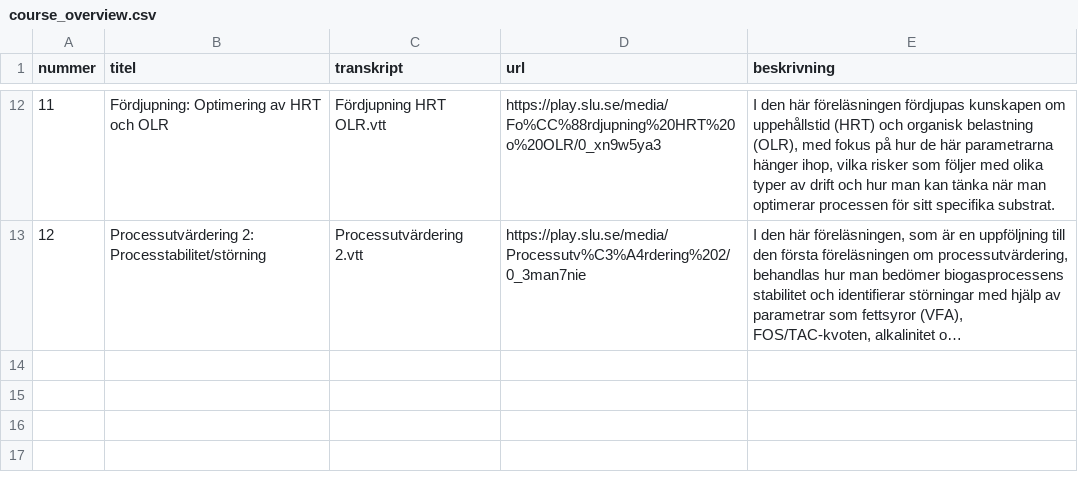
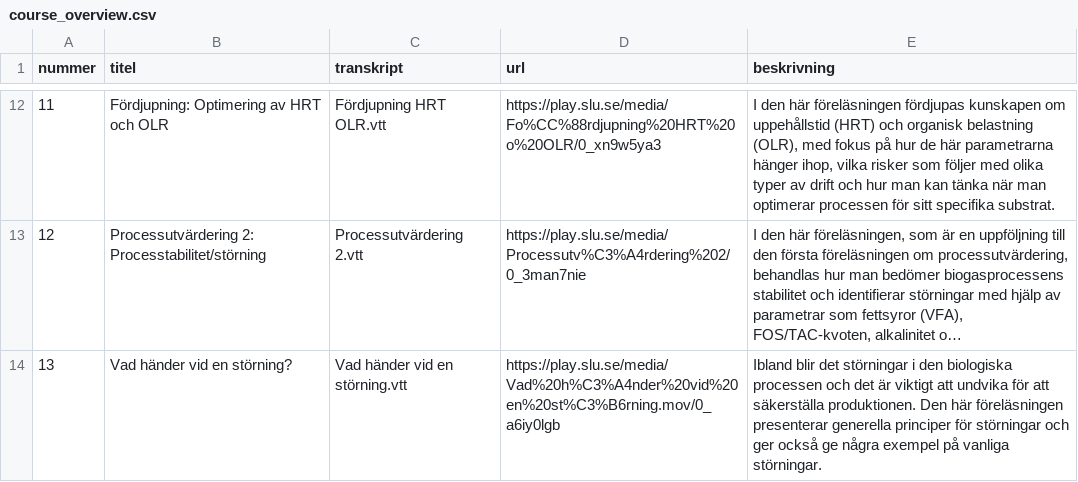
Before and after one commit to jonasoh/biogas-rag, a CSV file: raw_data/course_overview.csv, drawn as a sheet; only a part is shown, gaps mark what is left out; long unchanged cells end in …; the diff names each change by its address in the sheet, - before the commit and + after, or states it on an @@ line.

```diff
--- a/raw_data/course_overview.csv
+++ b/raw_data/course_overview.csv
+row 14: 13 | Vad händer vid en störning? | Vad händer vid en störning.vtt | https://play.slu.se/media/Vad%20h%C3%A4nder%20vid%20en%20st%C3%B6rning.mov/0_a6iy0lgb | Ibland blir det störningar i den biologiska processen och det är viktigt att undvika för att säkerställa produktionen. Den här föreläsningen presenterar generella principer för störningar och ger också ge några exempel på vanliga störningar.
```
Also changed, not shown: 2 other files.
